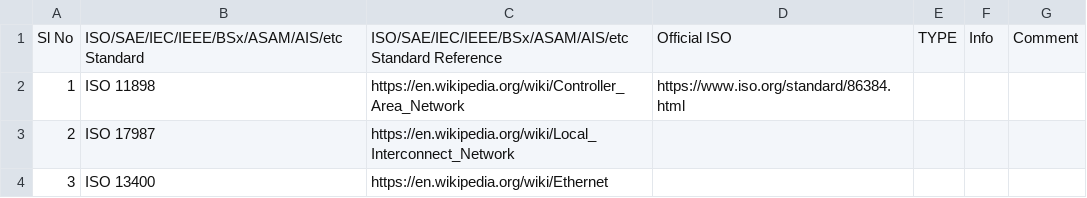
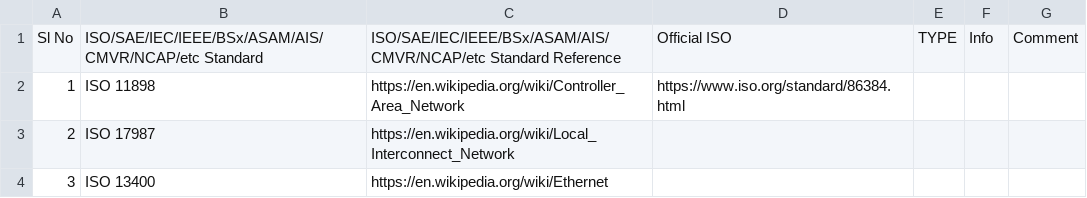
Before and after one commit to suman-komarla-adinarayana-aitpa9662r/SumanKA_AutomotiveEmbeddedIT_IndiaInternationalWorkInfo, a CSV file: 01_SKA_ISOStandardsInfo/SumanKA_ISOStandardsInfo.csv, drawn as a sheet; only a part is shown.

Commit message:
Update SumanKA_ISOStandardsInfo.csv

```diff
--- a/01_SKA_ISOStandardsInfo/SumanKA_ISOStandardsInfo.csv
+++ b/01_SKA_ISOStandardsInfo/SumanKA_ISOStandardsInfo.csv
@@ -1,2 +1,2 @@
-Sl No, ISO/SAE/IEC/IEEE/BSx/ASAM/AIS/etc Standard,ISO/SAE/IEC/IEEE/BSx/ASAM/AIS/etc Standard Reference,Official ISO,TYPE,Info,Comment,
+Sl No, ISO/SAE/IEC/IEEE/BSx/ASAM/AIS/CMVR/NCAP/etc Standard,ISO/SAE/IEC/IEEE/BSx/ASAM/AIS/CMVR/NCAP/etc Standard Reference,Official ISO,TYPE,Info,Comment,
 1,ISO 11898,https://en.wikipedia.org/wiki/Controller_Area_Network,https://www.iso.org/standard/86384.html,,,,
```
